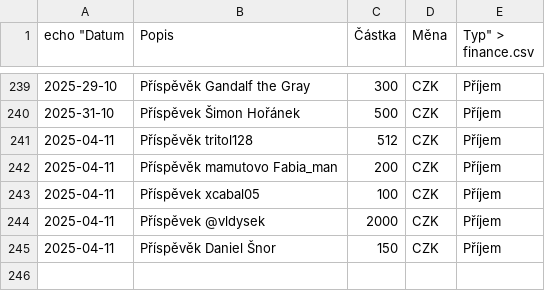
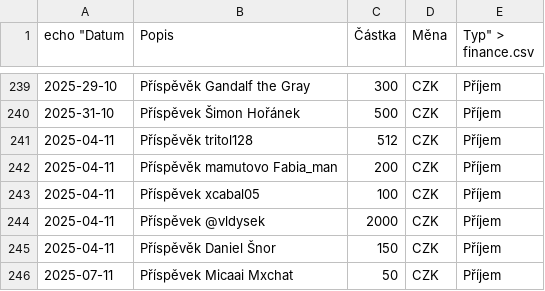
Before and after one commit to zkreml/prehlad-financi-komunity, a CSV file: finance.csv, drawn as a sheet; only a part is shown, gaps mark what is left out; the diff names each change by its address in the sheet, - before the commit and + after, or states it on an @@ line.

Commit message:
Aktualizace financí soubor finance.csv

```diff
--- a/finance.csv
+++ b/finance.csv
+row 246: 2025-07-11 | Příspěvek Micaai Mxchat | 50 | CZK | Příjem
```
